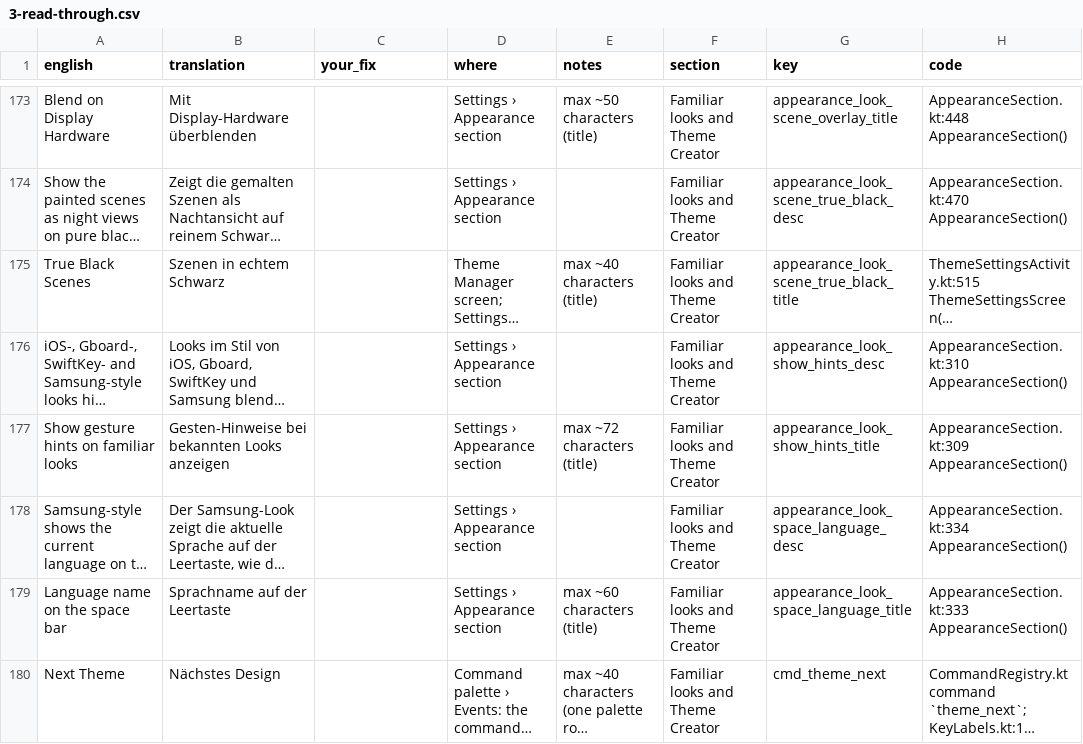
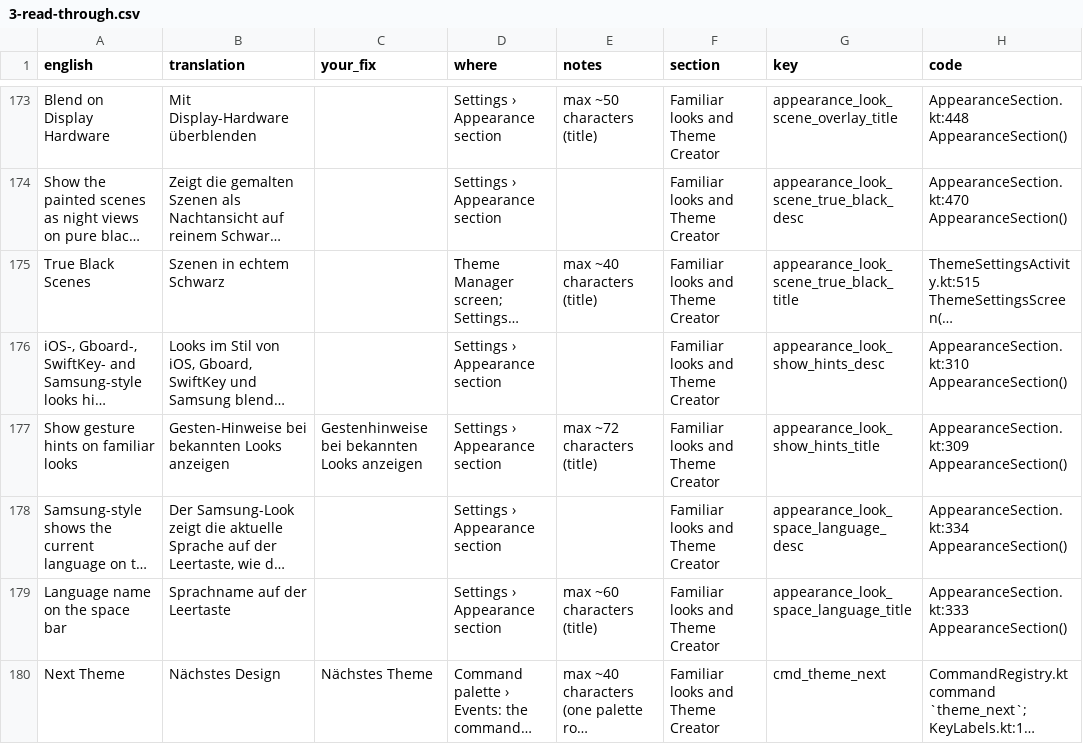
Before and after one commit to tribixbite/CleverKeys, a CSV file: docs/i18n/review/2026-11/de/3-read-through.csv, drawn as a sheet; only a part is shown, gaps mark what is left out; long unchanged cells end in …; the diff covers the shown part only; the diff names each change by its address in the sheet, - before the commit and + after, or states it on an @@ line.

```diff
--- a/docs/i18n/review/2026-11/de/3-read-through.csv
+++ b/docs/i18n/review/2026-11/de/3-read-through.csv
-C177 (your_fix): (empty)
+C177 (your_fix): Gestenhinweise bei bekannten Looks anzeigen
-C180 (your_fix): (empty)
+C180 (your_fix): Nächstes Theme
```
Also changed, not shown: 11 edited cells elsewhere in this file, docs/i18n/review/2026-11/cs/2-check.csv, docs/i18n/review/2026-11/fr/2-check.csv, 23 other files.
